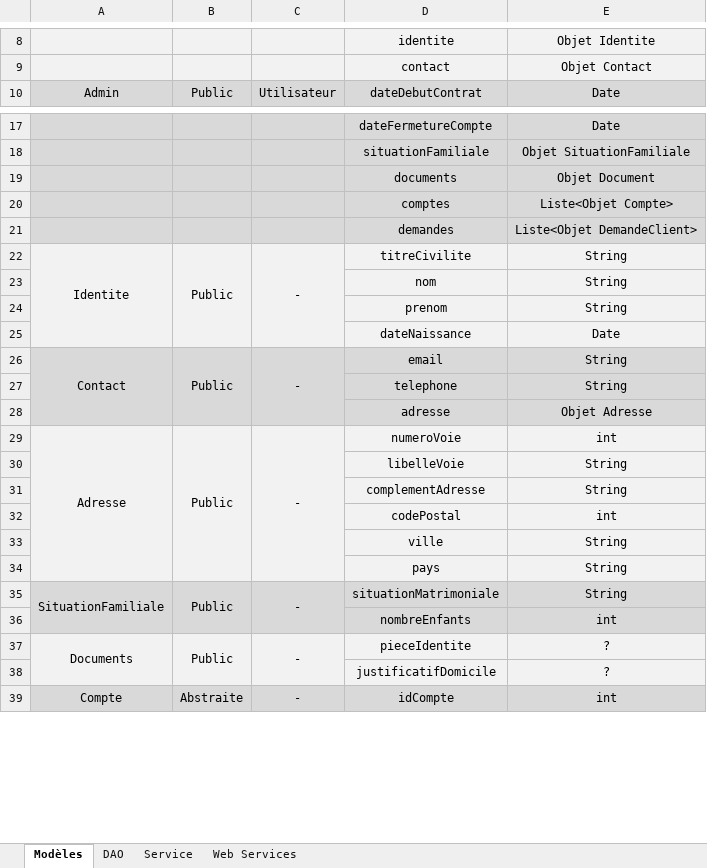
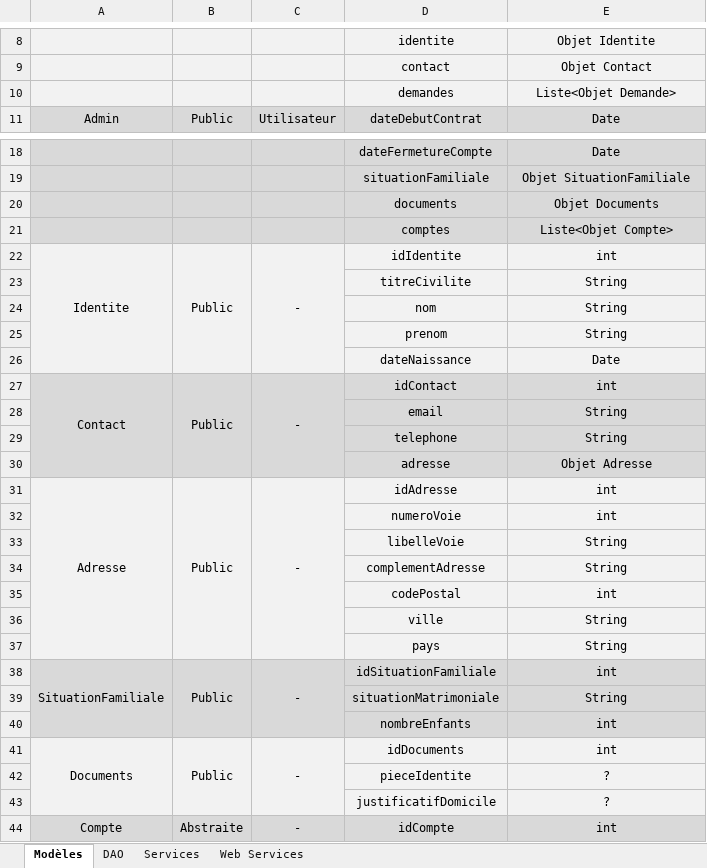
Before and after one commit to AdrienCarcey/GestiBank-Divers, an Excel workbook: GestiBank - Modèles et Services.xlsx, sheet Modèles, drawn as a sheet; only a part is shown, gaps mark what is left out; values as stored, in another font and other column widths than the file's, no borders; removed rows and columns are numbered as before the commit, all else as after; the diff names each change by its address in the sheet, - before the commit and + after, or states it on an @@ line.

Commit message:
Maj Modeles/DAO/Services

```diff
--- a/GestiBank - Modèles et Services.xlsx (sheet Modèles)
+++ b/GestiBank - Modèles et Services.xlsx (sheet Modèles)
-sheet tab: Service
+sheet tab: Services
+row 10:  |  |  | demandes | Liste<Objet Demande>
-E20: Objet Document
+E20: Objet Documents
-row 21:  |  |  | demandes | Liste<Objet DemandeClient>
-D22: titreCivilite
+D22: idIdentite
-E22: String
+E22: int
+row 23:  |  |  | titreCivilite | String
-D27: email
+D27: idContact
-E27: String
+E27: int
+row 28:  |  |  | email | String
-D31: numeroVoie
+D31: idAdresse
+row 32:  |  |  | numeroVoie | int
-D38: situationMatrimoniale
+D38: idSituationFamiliale
-E38: String
+E38: int
+row 39:  |  |  | situationMatrimoniale | String
-D41: pieceIdentite
+D41: idDocuments
-E41: ?
+E41: int
+row 42:  |  |  | pieceIdentite | ?
```
Also changed, not shown: sheet Services, sheet DAO, sheet Web Services, GestiBank - Suivi du projet.xlsx.
